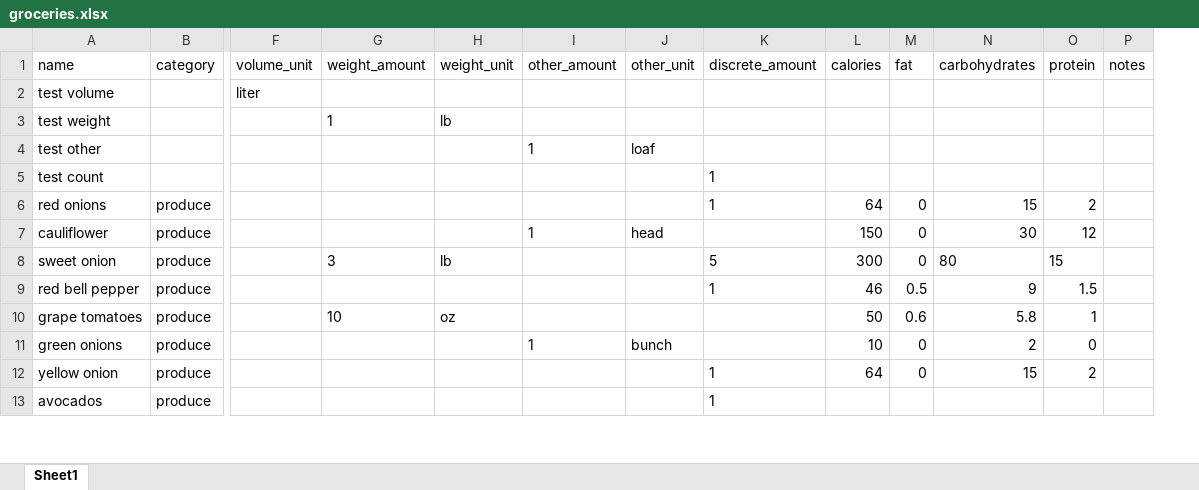
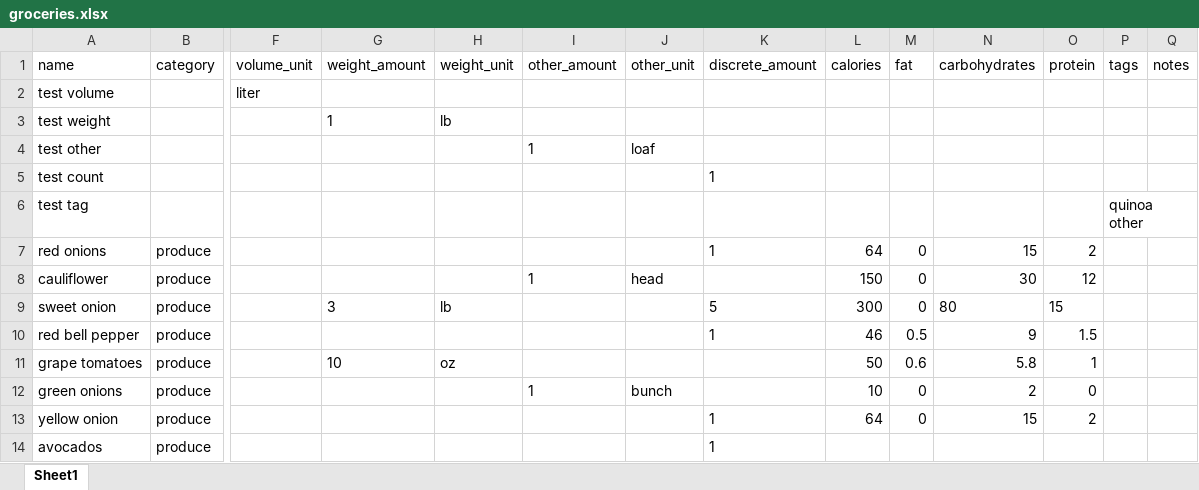
Before and after one commit to realJoeMay/jmrecipes, an Excel workbook: data/groceries.xlsx, sheet Sheet1, drawn as a sheet; only a part is shown, gaps mark what is left out; values as stored, in another font and other column widths than the file's, no borders; addresses are those after the commit; rows hold the shown columns only; ↵ is a line break in a cell; the diff names each change by its address in the sheet, - before the commit and + after, or states it on an @@ line.

```diff
--- a/data/groceries.xlsx (sheet Sheet1)
+++ b/data/groceries.xlsx (sheet Sheet1)
+column P (tags), empty
+row 6: test tag |  |  |  |  |  |  |  |  |  |  |  | quinoa ↵ other
```
Also changed, not shown: 5 other files.
